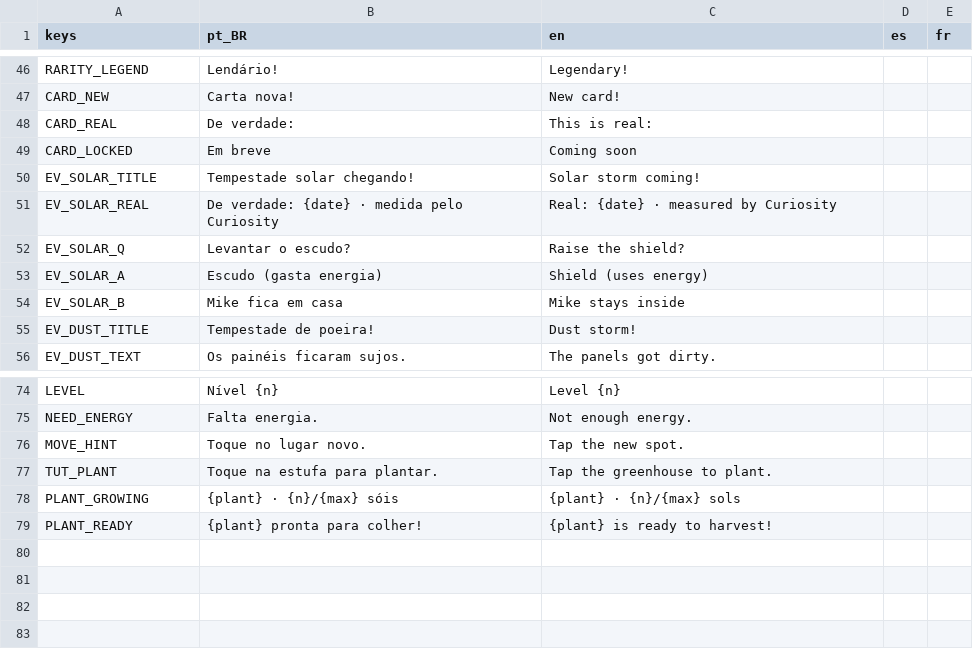
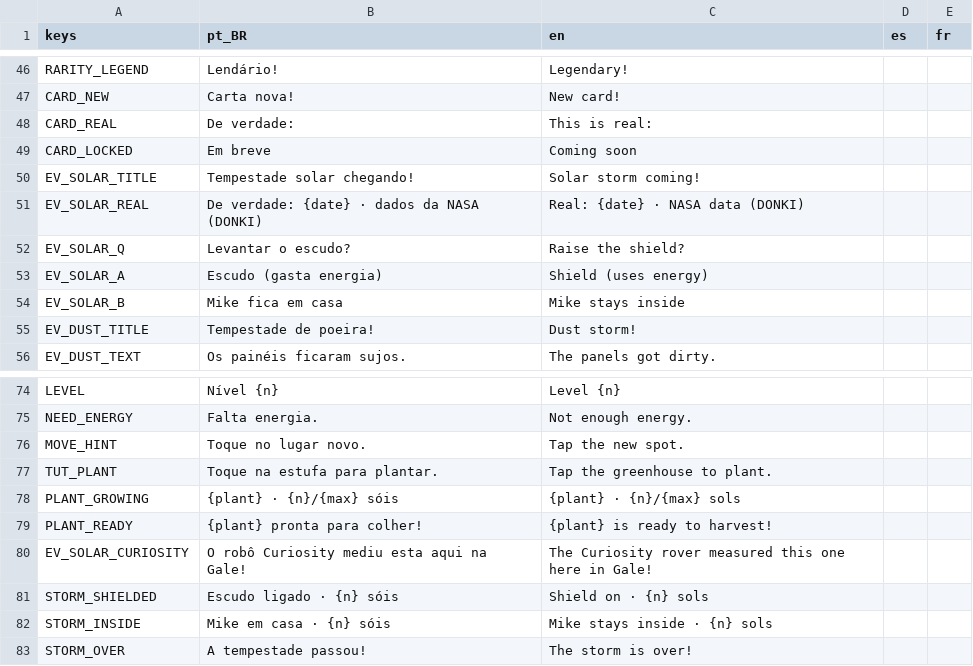
Before and after one commit to Out-Of-Space-Exception/mike-on-mars, a CSV file: conteudo/03-textos/textos.csv, drawn as a sheet; only a part is shown, gaps mark what is left out.

```diff
--- a/conteudo/03-textos/textos.csv
+++ b/conteudo/03-textos/textos.csv
@@ -50,3 +50,3 @@ CARD_LOCKED,Em breve,Coming soon,,
 EV_SOLAR_TITLE,Tempestade solar chegando!,Solar storm coming!,,
-EV_SOLAR_REAL,De verdade: {date} · medida pelo Curiosity,Real: {date} · measured by Curiosity,,
+EV_SOLAR_REAL,De verdade: {date} · dados da NASA (DONKI),Real: {date} · NASA data (DONKI),,
 EV_SOLAR_Q,Levantar o escudo?,Raise the shield?,,
@@ -79 +79,5 @@ PLANT_GROWING,{plant} · {n}/{max} sóis,{plant} · {n}/{max} sols,,
 PLANT_READY,{plant} pronta para colher!,{plant} is ready to harvest!,,
+EV_SOLAR_CURIOSITY,O robô Curiosity mediu esta aqui na Gale!,The Curiosity rover measured this one here in Gale!,,
+STORM_SHIELDED,Escudo ligado · {n} sóis,Shield on · {n} sols,,
+STORM_INSIDE,Mike em casa · {n} sóis,Mike stays inside · {n} sols,,
+STORM_OVER,A tempestade passou!,The storm is over!,,
```
Also changed, not shown: jogo/data/textos.csv, 18 other files.
